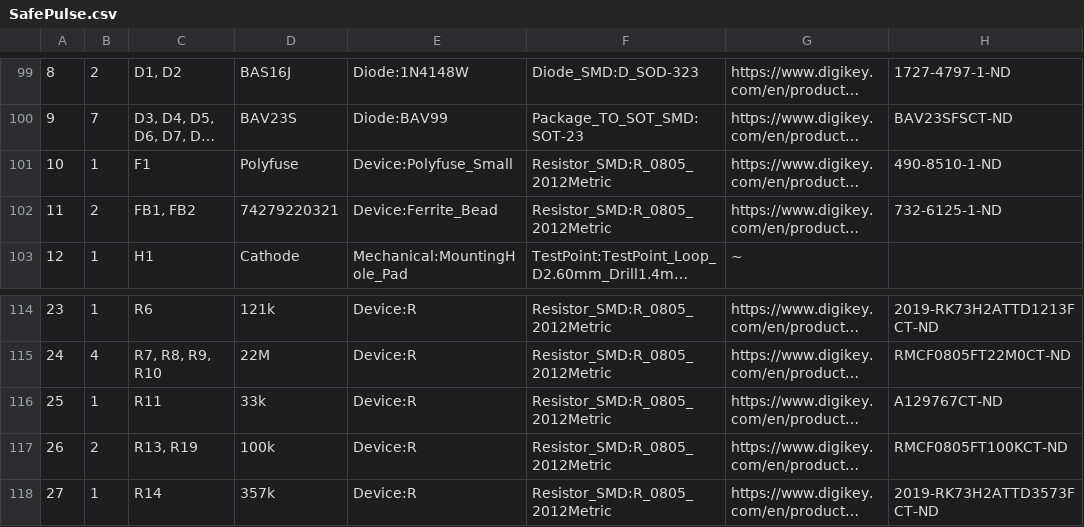
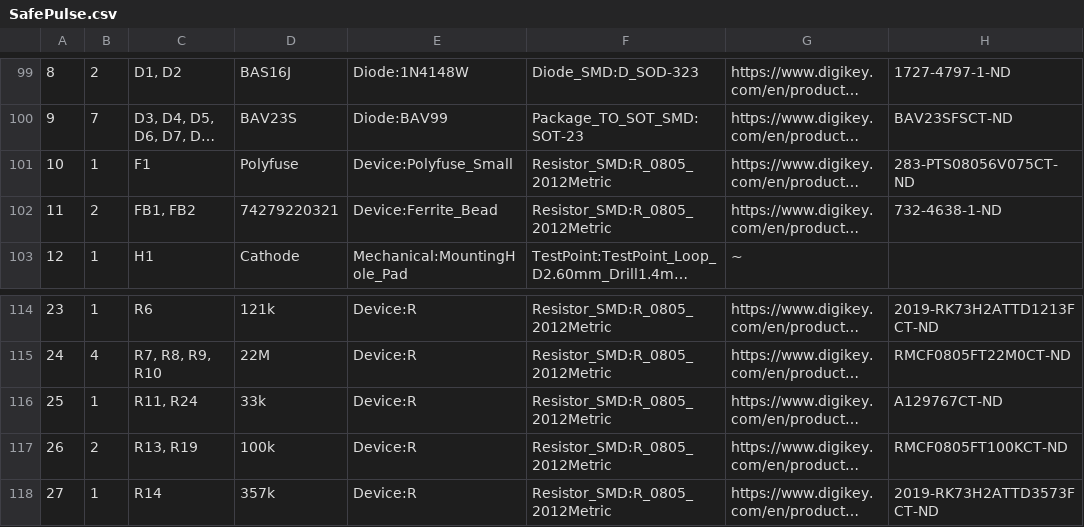
Before and after one commit to Safecast/safepulse, a CSV file: Kicad files/Safepulse/SafePulse.csv, drawn as a sheet; only a part is shown, gaps mark what is left out; long unchanged cells end in …; the diff covers the shown part only; the diff names each change by its address in the sheet, - before the commit and + after, or states it on an @@ line.

```diff
--- a/Kicad files/Safepulse/SafePulse.csv
+++ b/Kicad files/Safepulse/SafePulse.csv
-H101: 490-8510-1-ND
+H101: 283-PTS08056V075CT-ND
-H102: 732-6125-1-ND
+H102: 732-4638-1-ND
-C116: R11
+C116: R11, R24
```
Also changed, not shown: 1 removed row and 11 edited cells elsewhere in this file, 4 other files.
